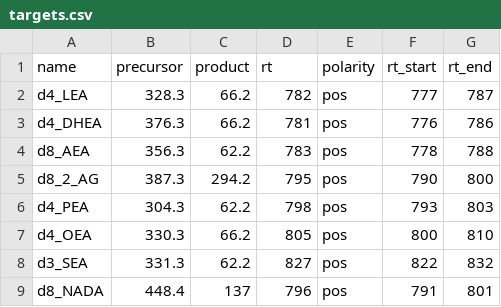
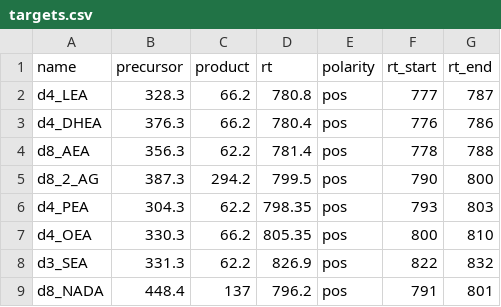
Before and after one commit to leidenuniv-lacdr-abs/endoc_pciis, a CSV file: targets.csv, drawn as a sheet.

```diff
--- a/targets.csv
+++ b/targets.csv
@@ -1,9 +1,9 @@
 name	precursor	product	rt	polarity	rt_start	rt_end
-d4_LEA	328.3	66.2	782	pos	777	787
-d4_DHEA	376.3	66.2	781	pos	776	786
-d8_AEA	356.3	62.2	783	pos	778	788
-d8_2_AG	387.3	294.2	795	pos	790	800
-d4_PEA	304.3	62.2	798	pos	793	803
-d4_OEA	330.3	66.2	805	pos	800	810
-d3_SEA	331.3	62.2	827	pos	822	832
-d8_NADA	448.4	137	796	pos	791	801
+d4_LEA	328.3	66.2	780.8	pos	777	787
+d4_DHEA	376.3	66.2	780.4	pos	776	786
+d8_AEA	356.3	62.2	781.4	pos	778	788
+d8_2_AG	387.3	294.2	799.5	pos	790	800
+d4_PEA	304.3	62.2	798.35	pos	793	803
+d4_OEA	330.3	66.2	805.35	pos	800	810
+d3_SEA	331.3	62.2	826.9	pos	822	832
+d8_NADA	448.4	137	796.2	pos	791	801
```
Also changed, not shown: 3 other files.
